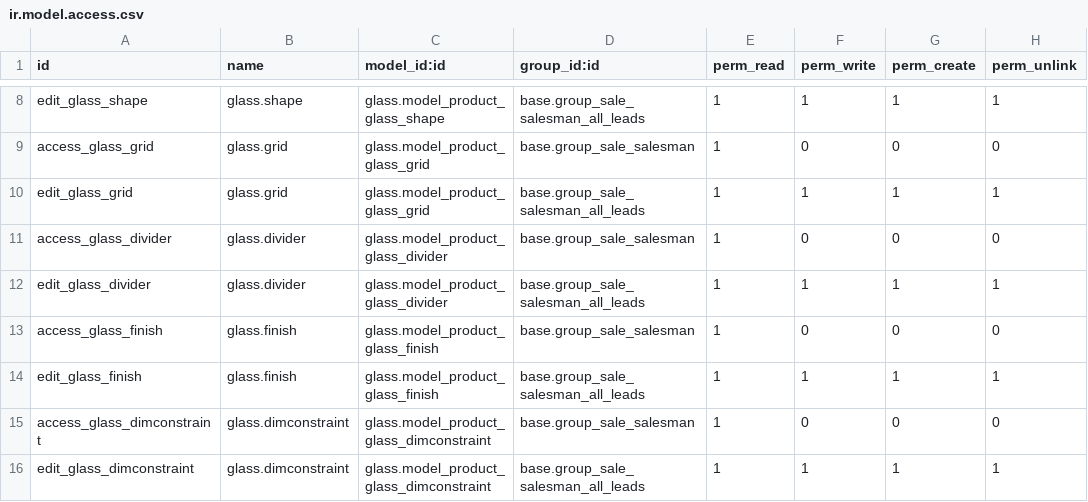
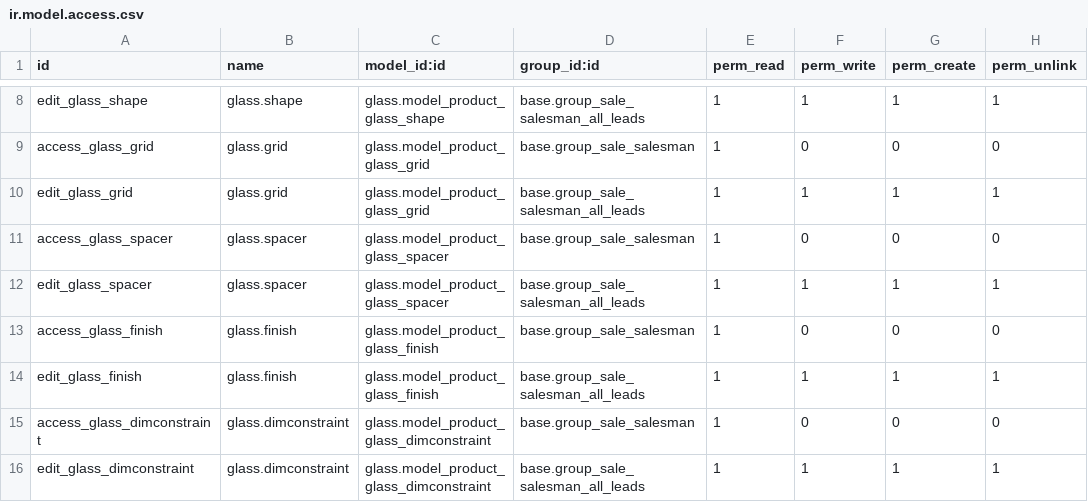
Before and after one commit to Guobower/vertical-glass, a CSV file: glass/security/ir.model.access.csv, drawn as a sheet; only a part is shown, gaps mark what is left out.

Commit message:
[CHG] Refactor divider into spacer

```diff
--- a/glass/security/ir.model.access.csv
+++ b/glass/security/ir.model.access.csv
@@ -10,4 +10,4 @@ access_glass_grid,glass.grid,glass.model_product_glass_grid,base.group_sale_sale
 edit_glass_grid,glass.grid,glass.model_product_glass_grid,base.group_sale_salesman_all_leads,1,1,1,1
-access_glass_divider,glass.divider,glass.model_product_glass_divider,base.group_sale_salesman,1,0,0,0
-edit_glass_divider,glass.divider,glass.model_product_glass_divider,base.group_sale_salesman_all_leads,1,1,1,1
+access_glass_spacer,glass.spacer,glass.model_product_glass_spacer,base.group_sale_salesman,1,0,0,0
+edit_glass_spacer,glass.spacer,glass.model_product_glass_spacer,base.group_sale_salesman_all_leads,1,1,1,1
 access_glass_finish,glass.finish,glass.model_product_glass_finish,base.group_sale_salesman,1,0,0,0
```
Also changed, not shown: 6 other files.
